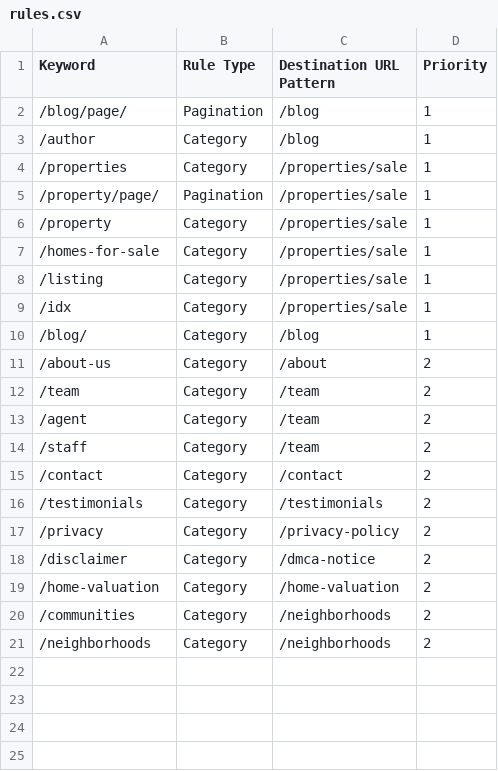
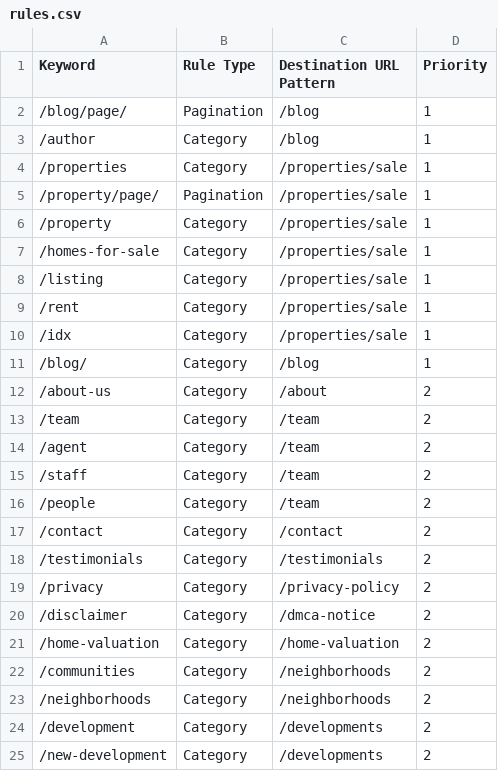
Before and after one commit to nachomanbot/redirection-tool-2.0, a CSV file: rules.csv, drawn as a sheet.

Commit message:
Update rules.csv

```diff
--- a/rules.csv
+++ b/rules.csv
@@ -8,2 +8,3 @@ Keyword,Rule Type,Destination URL Pattern,Priority
 /listing,Category,/properties/sale,1
+/rent,Category,/properties/sale,1
 /idx,Category,/properties/sale,1
@@ -14,2 +15,3 @@ Keyword,Rule Type,Destination URL Pattern,Priority
 /staff,Category,/team,2
+/people,Category,/team,2
 /contact,Category,/contact,2
@@ -21 +23,3 @@ Keyword,Rule Type,Destination URL Pattern,Priority
 /neighborhoods,Category,/neighborhoods,2
+/development,Category,/developments,2
+/new-development,Category,/developments,2
```
